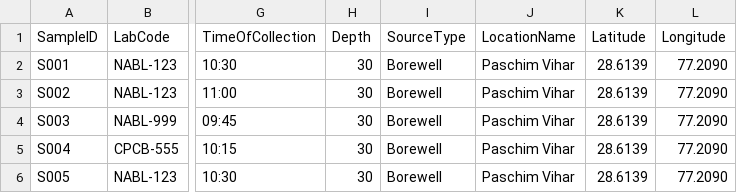
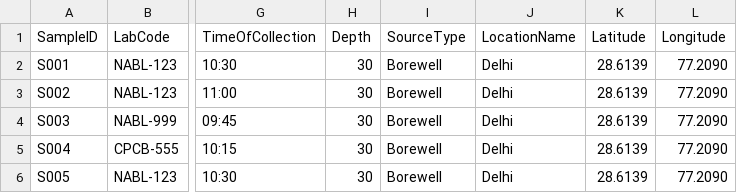
Before and after one commit to dev0302/GRIND_2025, a CSV file: src/Data/sample_hmpi_data.csv, drawn as a sheet; only a part is shown, gaps mark what is left out; the diff names each change by its address in the sheet, - before the commit and + after, or states it on an @@ line.

```diff
--- a/src/Data/sample_hmpi_data.csv
+++ b/src/Data/sample_hmpi_data.csv
-J2:J6 (LocationName): Paschim Vihar
+J2:J6 (LocationName): Delhi
```
Also changed, not shown: 11 other files.
